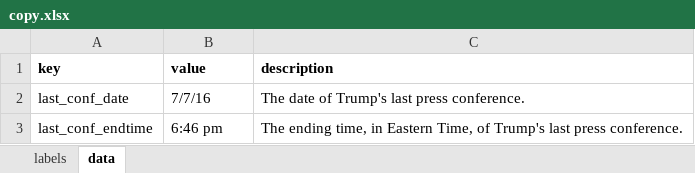
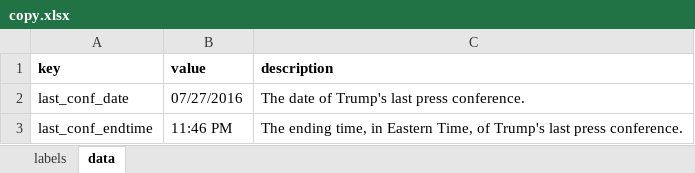
Before and after one commit to isabella232/trump-press-conferences, an Excel workbook: data/copy.xlsx, sheet data, drawn as a sheet; values as stored, in another font and other column widths than the file's, no borders; charts and pictures not drawn; the diff names each change by its address in the sheet, - before the commit and + after, or states it on an @@ line.

```diff
--- a/data/copy.xlsx (sheet data)
+++ b/data/copy.xlsx (sheet data)
-B2 (value): 7/7/16
+B2 (value): 07/27/2016
-B3 (value): 6:46 pm
+B3 (value): 11:46 PM
```
Also changed, not shown: 2 other files.
